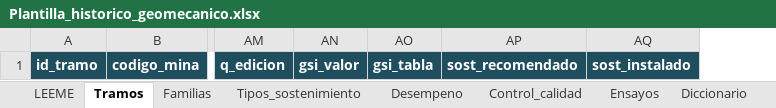
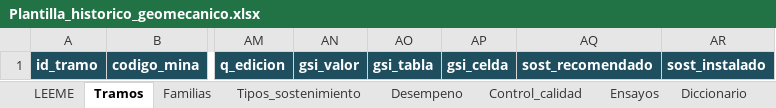
Before and after one commit to Miqueas7/RockMassPy, an Excel workbook: plantillas/Plantilla_historico_geomecanico.xlsx, sheet Tramos, drawn as a sheet; only a part is shown, gaps mark what is left out; values as stored, in another font and other column widths than the file's, no borders; the diff names each change by its address in the sheet, - before the commit and + after, or states it on an @@ line.

Commit message:
Lectura de la hoja Tramos con mapeo de columnas y sin filtrar identificadores

```diff
--- a/plantillas/Plantilla_historico_geomecanico.xlsx (sheet Tramos)
+++ b/plantillas/Plantilla_historico_geomecanico.xlsx (sheet Tramos)
+column AP, row 1: gsi_celda
```
Also changed, not shown: sheet Diccionario, 4 other files.
